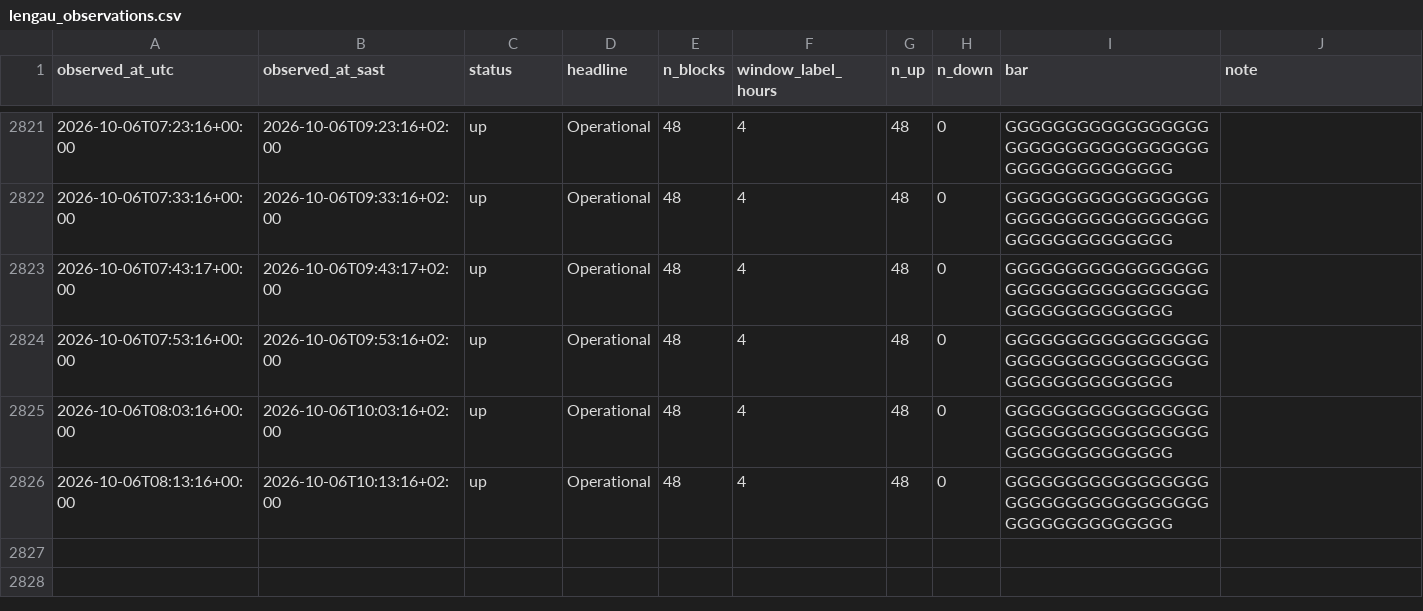
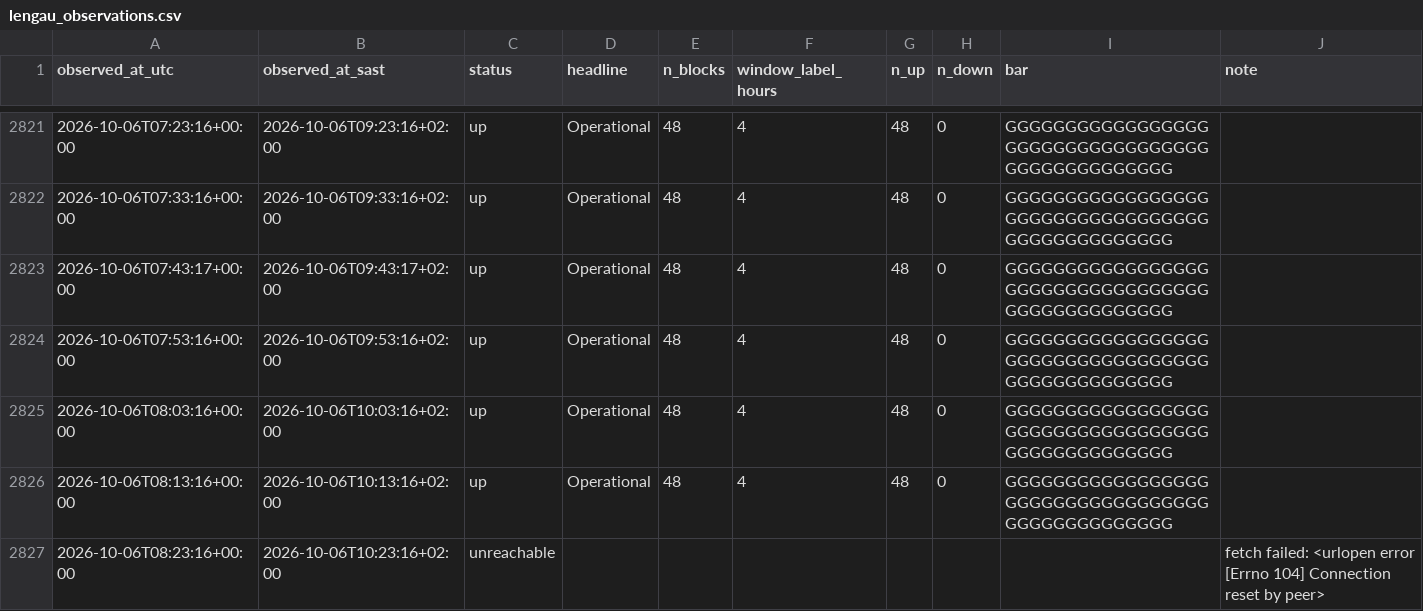
Before and after one commit to nicolettechang/chpc-status, a CSV file: data/lengau_observations.csv, drawn as a sheet; only a part is shown, gaps mark what is left out; the diff names each change by its address in the sheet, - before the commit and + after, or states it on an @@ line.

```diff
--- a/data/lengau_observations.csv
+++ b/data/lengau_observations.csv
+row 2827: 2026-10-06T08:23:16+00:00 | 2026-10-06T10:23:16+02:00 | unreachable |  |  |  |  |  |  | fetch failed: <urlopen error [Errno 104] Connection reset by peer>
```
